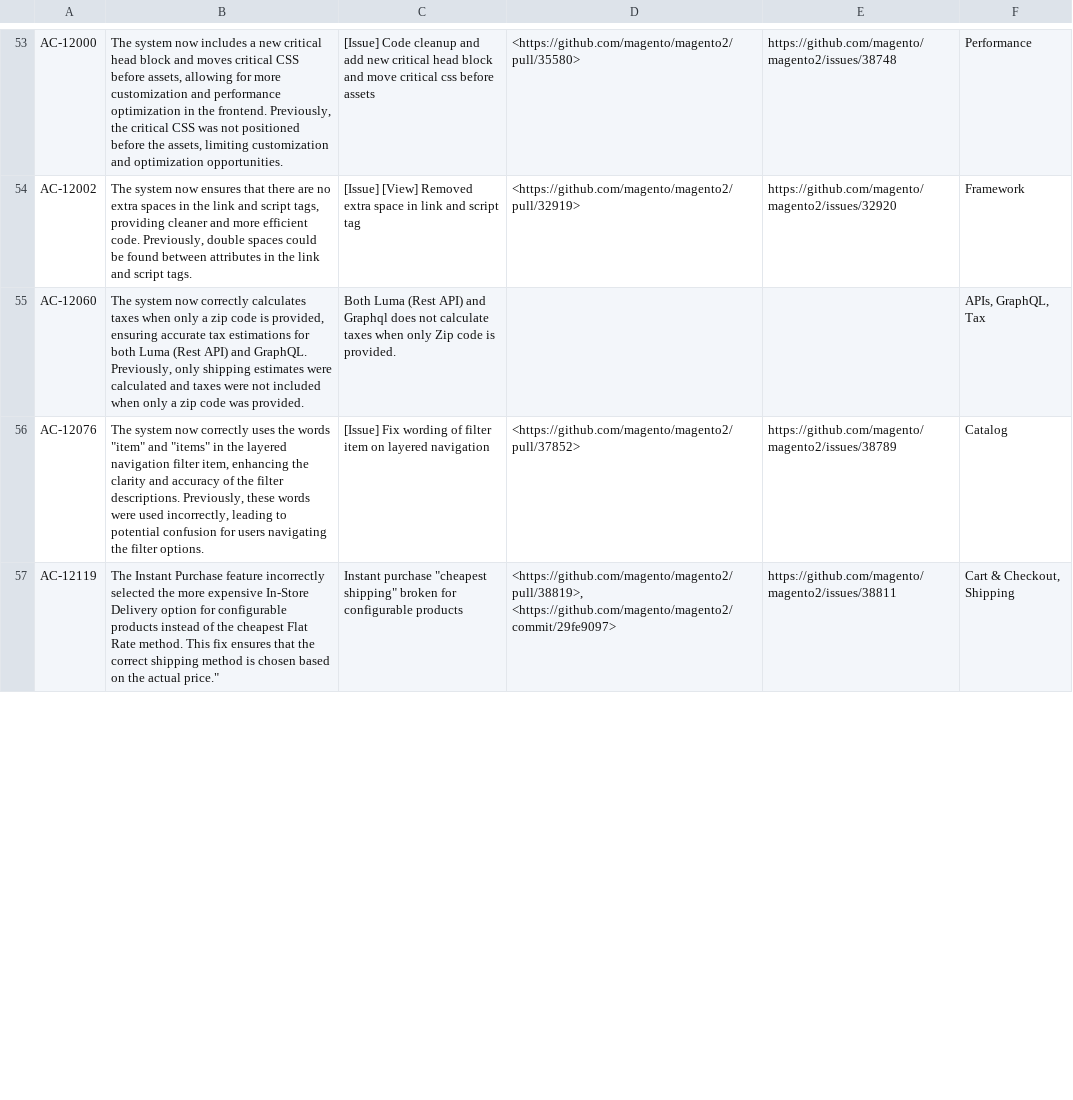
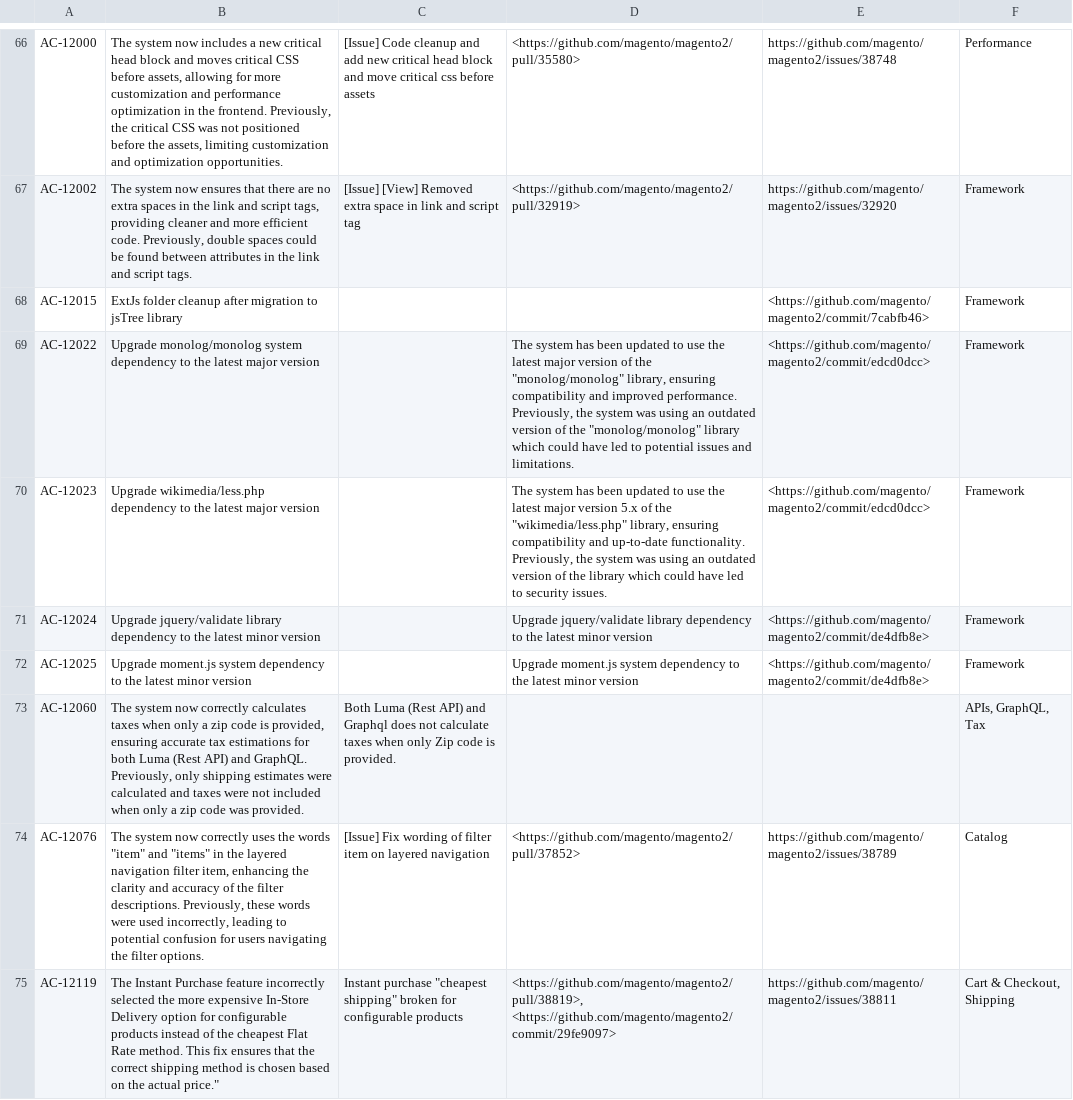
Before and after one commit to AdobeDocs/commerce-operations.ko-KR, a CSV file: _jekyll/_data/release/fixed-issues/v2-4-8-beta1.csv, drawn as a sheet; only a part is shown, gaps mark what is left out; the diff covers the shown part only.

Commit message:
Updating Old File for core commit 66cfb3abb67518b948fbe89152bff5d68329faa5

```diff
--- a/_jekyll/_data/release/fixed-issues/v2-4-8-beta1.csv
+++ b/_jekyll/_data/release/fixed-issues/v2-4-8-beta1.csv
@@ -54,2 +67,7 @@ AC-12000,"The system now includes a new critical head block and moves critical C
 AC-12002,"The system now ensures that there are no extra spaces in the link and script tags, providing cleaner and more efficient code. Previously, double spaces could be found between attributes in the link and script tags.",[Issue] [View] Removed extra space in link and script tag,<https://github.com/magento/magento2/pull/32919>,https://github.com/magento/magento2/issues/32920,Framework
+AC-12015,ExtJs folder cleanup after migration to jsTree library,"","",<https://github.com/magento/magento2/commit/7cabfb46>,Framework
+AC-12022,Upgrade monolog/monolog system dependency to the latest major version ,"","The system has been updated to use the latest major version of the ""monolog/monolog"" library, ensuring compatibility and improved performance. Previously, the system was using an outdated version of the ""monolog/monolog"" library which could have led to potential issues and limitations.",<https://github.com/magento/magento2/commit/edcd0dcc>,Framework
+AC-12023,Upgrade wikimedia/less.php dependency to the latest major version ,"","The system has been updated to use the latest major version 5.x of the ""wikimedia/less.php"" library, ensuring compatibility and up-to-date functionality. Previously, the system was using an outdated version of the library which could have led to security issues.",<https://github.com/magento/magento2/commit/edcd0dcc>,Framework
+AC-12024,Upgrade jquery/validate library dependency to the latest minor version,"",Upgrade jquery/validate library dependency to the latest minor version,<https://github.com/magento/magento2/commit/de4dfb8e>,Framework
+AC-12025,Upgrade moment.js system dependency to the latest minor version,"",Upgrade moment.js system dependency to the latest minor version,<https://github.com/magento/magento2/commit/de4dfb8e>,Framework
 AC-12060,"The system now correctly calculates taxes when only a zip code is provided, ensuring accurate tax estimations for both Luma (Rest API) and GraphQL. Previously, only shipping estimates were calculated and taxes were not included when only a zip code was provided.",Both Luma (Rest API) and Graphql  does not calculate taxes when only Zip code is provided.,"","","APIs, GraphQL, Tax"
```
Also changed, not shown: 28 added rows, 7 removed rows and 4 edited cells elsewhere in this file.
